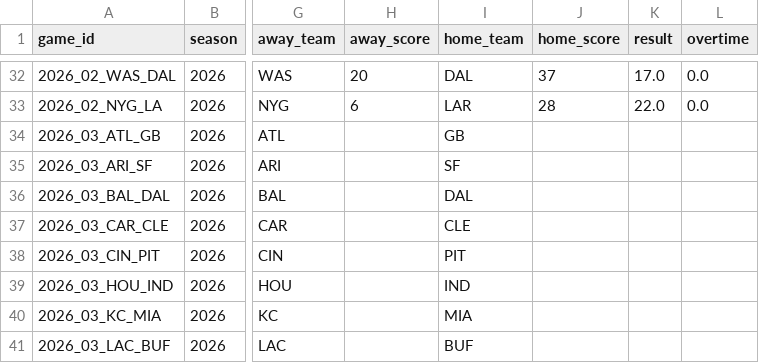
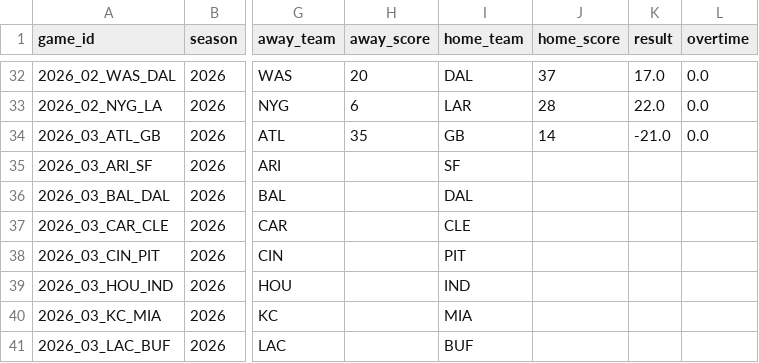
Before and after one commit to athvin/football-pool, a CSV file: data/2026/games.csv, drawn as a sheet; only a part is shown, gaps mark what is left out; the diff names each change by its address in the sheet, - before the commit and + after, or states it on an @@ line.

Commit message:
data: refresh 2026-09-25

```diff
--- a/data/2026/games.csv
+++ b/data/2026/games.csv
-H34 (away_score): (empty)
+H34 (away_score): 35
-J34 (home_score): (empty)
+J34 (home_score): 14
-K34 (result): (empty)
+K34 (result): -21.0
-L34 (overtime): (empty)
+L34 (overtime): 0.0
```
